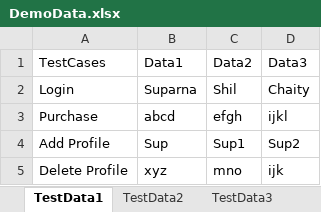
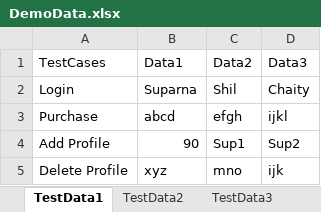
Before and after one commit to SuparnaShil/ExceldataDriven, an Excel workbook: DataDrivenExecl/DemoData.xlsx, sheet TestData1, drawn as a sheet; values as stored, in another font and other column widths than the file's, no borders; the diff names each change by its address in the sheet, - before the commit and + after, or states it on an @@ line.

Commit message:
Handle with numeric value

```diff
--- a/DataDrivenExecl/DemoData.xlsx (sheet TestData1)
+++ b/DataDrivenExecl/DemoData.xlsx (sheet TestData1)
-B4 (Data1): Sup
+B4 (Data1): 90
```
Also changed, not shown: 1 other file.
